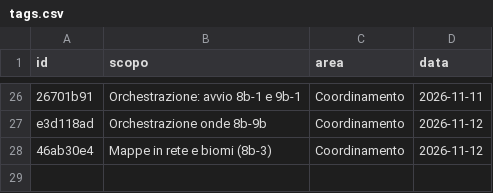
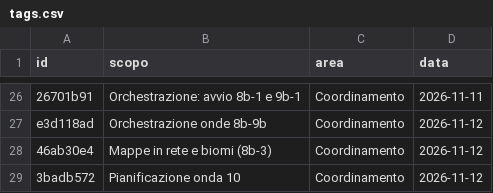
Before and after one commit to mar-robba/SupremeCommanderRecreatedFromSchrachAndBetter, a CSV file: docs/tokens/tags.csv, drawn as a sheet; only a part is shown, gaps mark what is left out; the diff names each change by its address in the sheet, - before the commit and + after, or states it on an @@ line.

```diff
--- a/docs/tokens/tags.csv
+++ b/docs/tokens/tags.csv
+row 29: 3badb572 | Pianificazione onda 10 | Coordinamento | 2026-11-12
```
Also changed, not shown: docs/tokens/ledger.csv, 5 other files.
